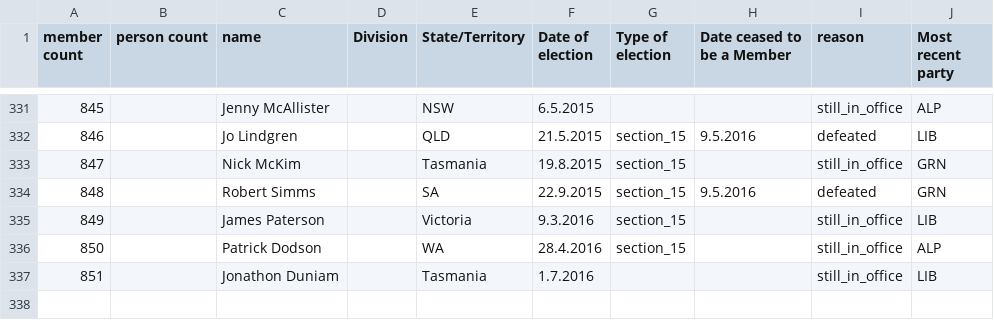
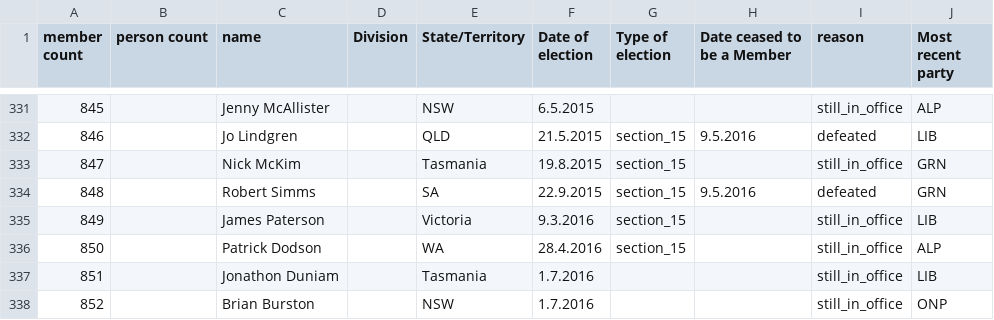
Before and after one commit to openaustralia/openaustralia-parser, a CSV file: data/senators.csv, drawn as a sheet; only a part is shown, gaps mark what is left out.

Commit message:
Brian Burston was elected in the 2016 general election
See http://www.aph.gov.au/Senators_and_Members/Parliamentarian?MPID=207807

```diff
--- a/data/senators.csv
+++ b/data/senators.csv
@@ -337 +337,2 @@ member count,person count,name,Division,State/Territory,Date of election,Type of
 851,,Jonathon Duniam,,Tasmania,1.7.2016,,,still_in_office,LIB
+852,,Brian Burston,,NSW,1.7.2016,,,still_in_office,ONP
```
Also changed, not shown: data/people.csv.
